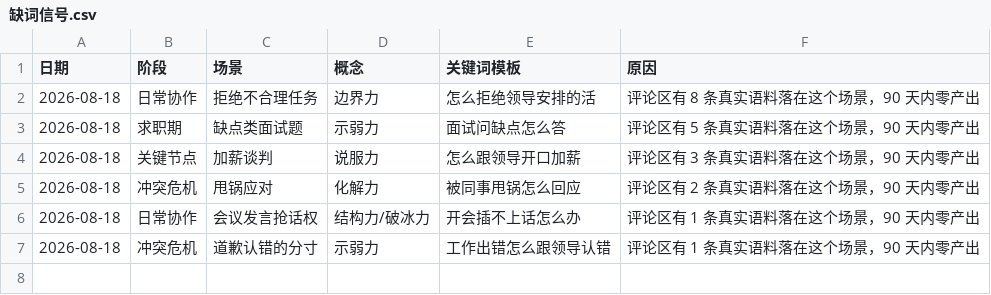
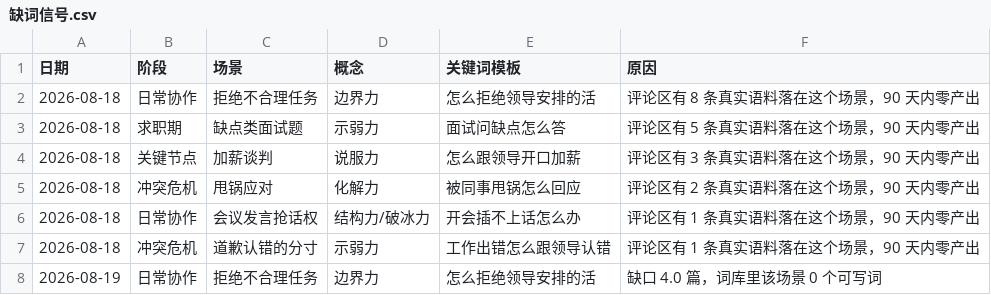
Before and after one commit to erichecan/businessskills, a CSV file: xhs/素材库/缺词信号.csv, drawn as a sheet.

```diff
--- a/xhs/素材库/缺词信号.csv
+++ b/xhs/素材库/缺词信号.csv
@@ -7 +7,2 @@
 2026-08-18,冲突危机,道歉认错的分寸,示弱力,工作出错怎么跟领导认错,评论区有 1 条真实语料落在这个场景，90 天内零产出
+2026-08-19,日常协作,拒绝不合理任务,边界力,怎么拒绝领导安排的活,缺口 4.0 篇，词库里该场景 0 个可写词
```
Also changed, not shown: xhs/素材库/审核记录.csv, xhs/素材库/案例库.csv, 20 other files.
